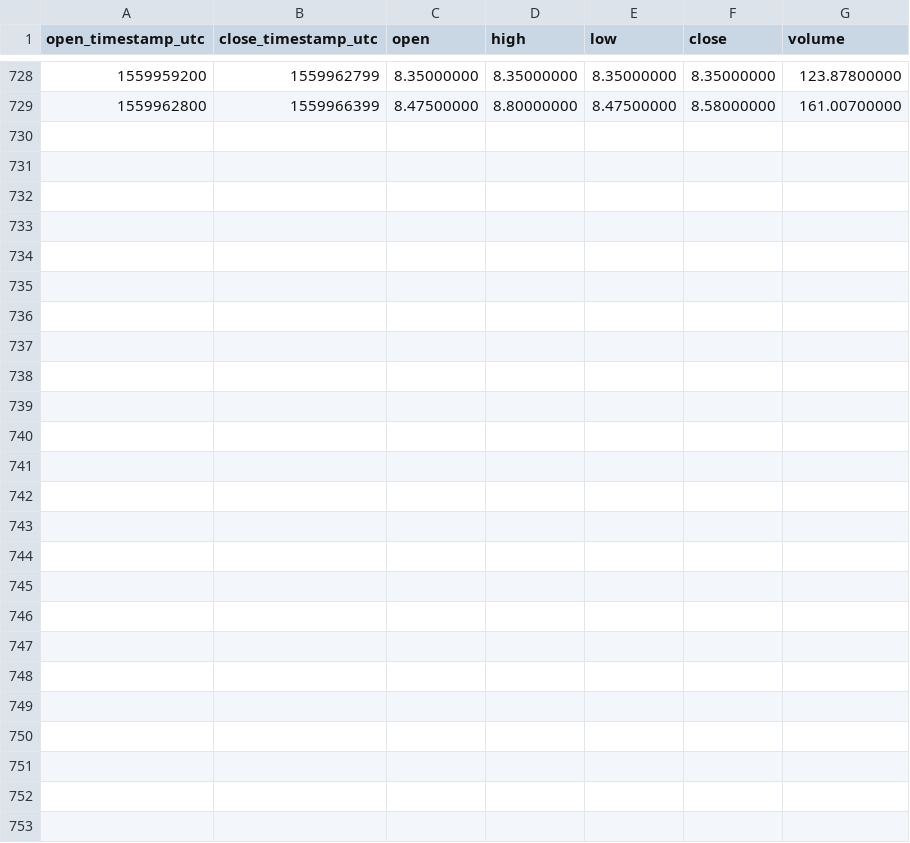
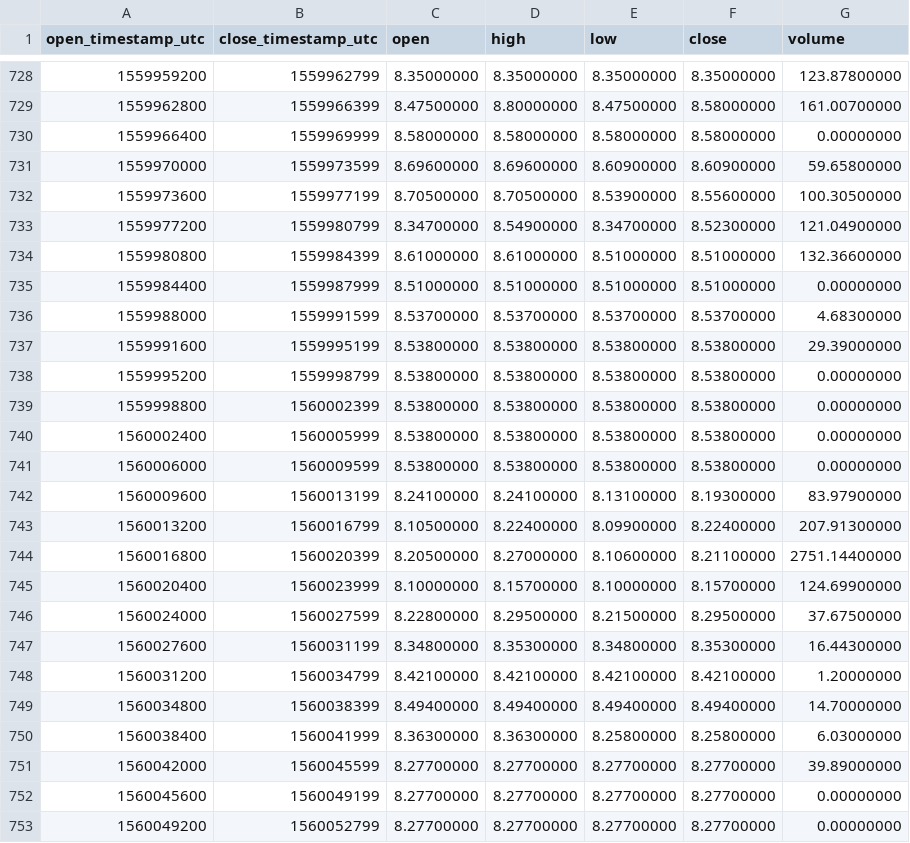
Before and after one commit to cryptobigbro/binance-ETCPAX, a CSV file: binance-ETCPAX-1h.csv, drawn as a sheet; only a part is shown, gaps mark what is left out; the diff names each change by its address in the sheet, - before the commit and + after, or states it on an @@ line.

Commit message:
Update OHLCV data.

```diff
--- a/binance-ETCPAX-1h.csv
+++ b/binance-ETCPAX-1h.csv
+row 730: 1559966400 | 1559969999 | 8.58000000 | 8.58000000 | 8.58000000 | 8.58000000 | 0.00000000
+row 731: 1559970000 | 1559973599 | 8.69600000 | 8.69600000 | 8.60900000 | 8.60900000 | 59.65800000
+row 732: 1559973600 | 1559977199 | 8.70500000 | 8.70500000 | 8.53900000 | 8.55600000 | 100.30500000
+row 733: 1559977200 | 1559980799 | 8.34700000 | 8.54900000 | 8.34700000 | 8.52300000 | 121.04900000
+row 734: 1559980800 | 1559984399 | 8.61000000 | 8.61000000 | 8.51000000 | 8.51000000 | 132.36600000
+row 735: 1559984400 | 1559987999 | 8.51000000 | 8.51000000 | 8.51000000 | 8.51000000 | 0.00000000
+row 736: 1559988000 | 1559991599 | 8.53700000 | 8.53700000 | 8.53700000 | 8.53700000 | 4.68300000
+row 737: 1559991600 | 1559995199 | 8.53800000 | 8.53800000 | 8.53800000 | 8.53800000 | 29.39000000
+row 738: 1559995200 | 1559998799 | 8.53800000 | 8.53800000 | 8.53800000 | 8.53800000 | 0.00000000
+row 739: 1559998800 | 1560002399 | 8.53800000 | 8.53800000 | 8.53800000 | 8.53800000 | 0.00000000
+row 740: 1560002400 | 1560005999 | 8.53800000 | 8.53800000 | 8.53800000 | 8.53800000 | 0.00000000
+row 741: 1560006000 | 1560009599 | 8.53800000 | 8.53800000 | 8.53800000 | 8.53800000 | 0.00000000
+row 742: 1560009600 | 1560013199 | 8.24100000 | 8.24100000 | 8.13100000 | 8.19300000 | 83.97900000
+row 743: 1560013200 | 1560016799 | 8.10500000 | 8.22400000 | 8.09900000 | 8.22400000 | 207.91300000
+row 744: 1560016800 | 1560020399 | 8.20500000 | 8.27000000 | 8.10600000 | 8.21100000 | 2751.14400000
+row 745: 1560020400 | 1560023999 | 8.10000000 | 8.15700000 | 8.10000000 | 8.15700000 | 124.69900000
+row 746: 1560024000 | 1560027599 | 8.22800000 | 8.29500000 | 8.21500000 | 8.29500000 | 37.67500000
+row 747: 1560027600 | 1560031199 | 8.34800000 | 8.35300000 | 8.34800000 | 8.35300000 | 16.44300000
+row 748: 1560031200 | 1560034799 | 8.42100000 | 8.42100000 | 8.42100000 | 8.42100000 | 1.20000000
+row 749: 1560034800 | 1560038399 | 8.49400000 | 8.49400000 | 8.49400000 | 8.49400000 | 14.70000000
+row 750: 1560038400 | 1560041999 | 8.36300000 | 8.36300000 | 8.25800000 | 8.25800000 | 6.03000000
+row 751: 1560042000 | 1560045599 | 8.27700000 | 8.27700000 | 8.27700000 | 8.27700000 | 39.89000000
+row 752: 1560045600 | 1560049199 | 8.27700000 | 8.27700000 | 8.27700000 | 8.27700000 | 0.00000000
+row 753: 1560049200 | 1560052799 | 8.27700000 | 8.27700000 | 8.27700000 | 8.27700000 | 0.00000000
```
Also changed, not shown: binance-ETCPAX-1d.csv, 1 other file.
